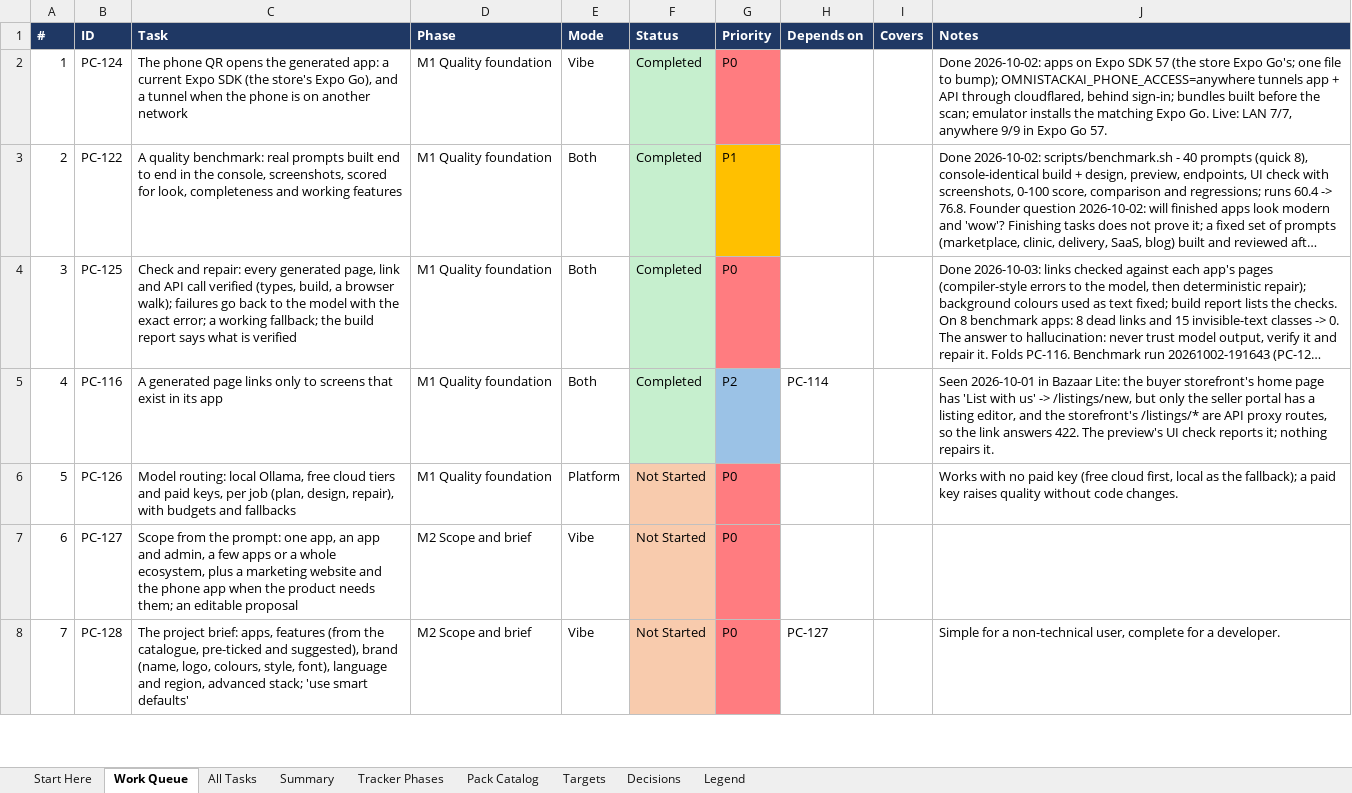
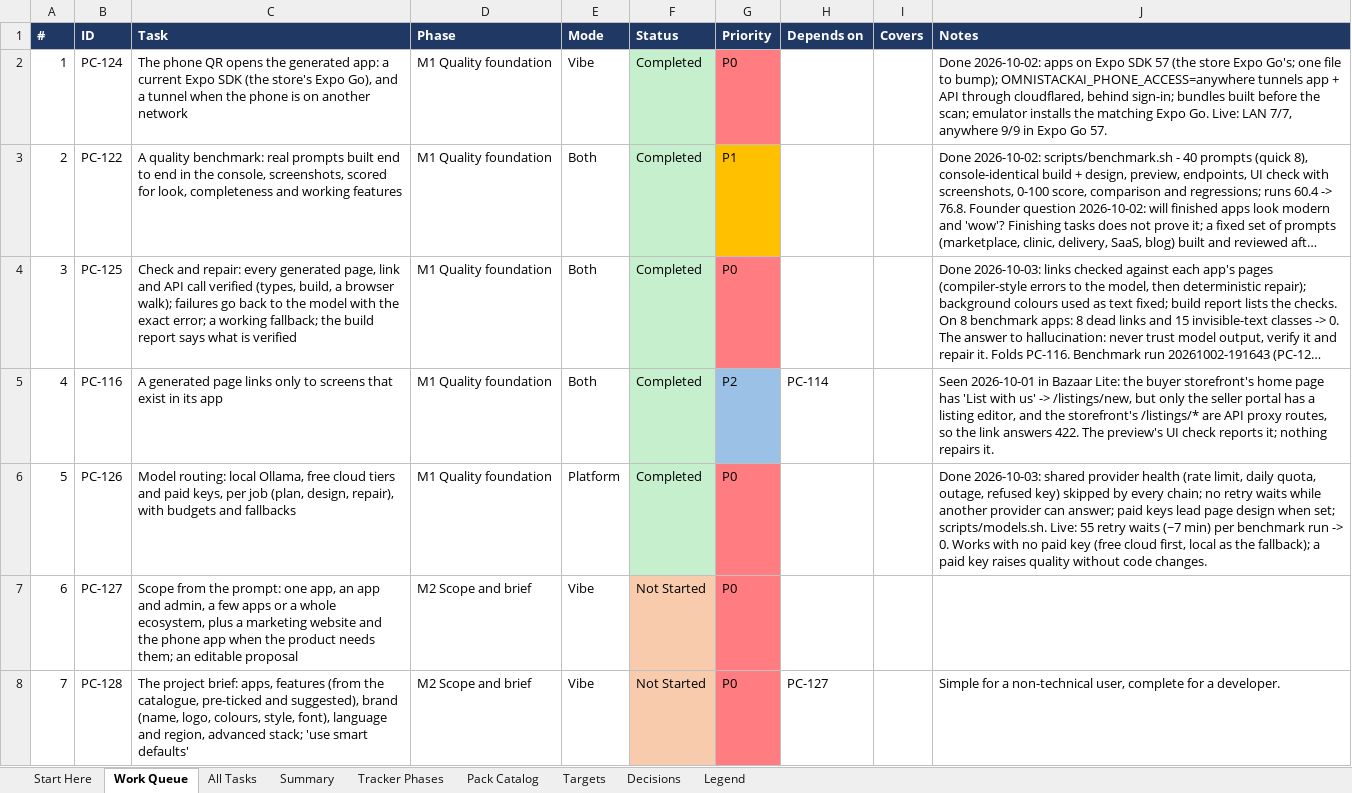
Before and after one commit to sanjeetji/OmniStackAi, an Excel workbook: R_&_D/Platform_Completion/OmniStackAI_Master_Tasks.xlsx, sheet Work Queue, drawn as a sheet; only a part is shown; long unchanged cells end in …; values as stored, in another font and other column widths than the file's, no borders; the diff names each change by its address in the sheet, - before the commit and + after, or states it on an @@ line.

```diff
--- a/R_&_D/Platform_Completion/OmniStackAI_Master_Tasks.xlsx (sheet Work Queue)
+++ b/R_&_D/Platform_Completion/OmniStackAI_Master_Tasks.xlsx (sheet Work Queue)
-F6 (Status): Not Started
+F6 (Status): Completed
-F6 fill: #F8CBAD
+F6 fill: #C6EFCE
-J6 (Notes): Works with…
+J6 (Notes): Done 2026-10-03: shared provider health (rate limit, daily quota, outage, refused key) skipped by every chain; no retry waits while another provider can answer; paid keys lead page design when set; scripts/models.sh. Live: 55 retry waits (~7 min) per benchmark run -> 0. Works with…
```
Also changed, not shown: sheet All Tasks, sheet Summary, 17 other files.
